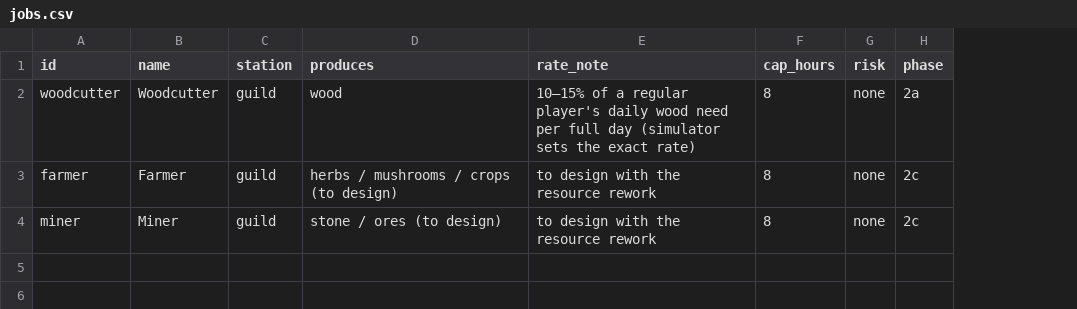
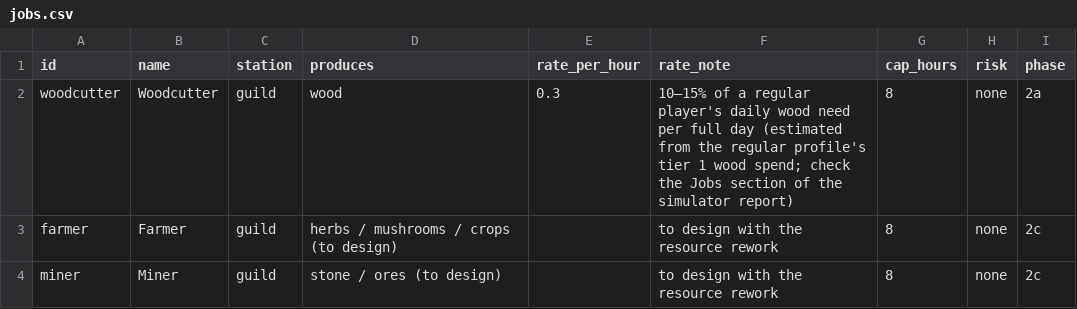
Before and after one commit to BarryWype/pocket-quartermaster, a CSV file: doc/design/jobs/jobs.csv, drawn as a sheet; addresses are those after the commit; the diff names each change by its address in the sheet, - before the commit and + after, or states it on an @@ line.

Commit message:
Jobs (2a, 4/4): the simulator staffs the woodcutter; rate 0.3 wood/h
The bot collects stations each session, recalls a worker for any send and
staffs empty stations at the end. The report gets a Jobs section (wood per
day walked, spent and from the woodcutter, per tier) and a --no-jobs /
--baseline comparison; a band test holds the regular share at 10–15%.

```diff
--- a/doc/design/jobs/jobs.csv
+++ b/doc/design/jobs/jobs.csv
+column E (rate_per_hour), row 2: 0.3
-F2 (rate_note): …full day (simulator sets the exact rate)
+F2 (rate_note): …full day (estimated from the regular profile's tier 1 wood spend; check the Jobs section of the simulator report)
```
Also changed, not shown: 16 other files.
